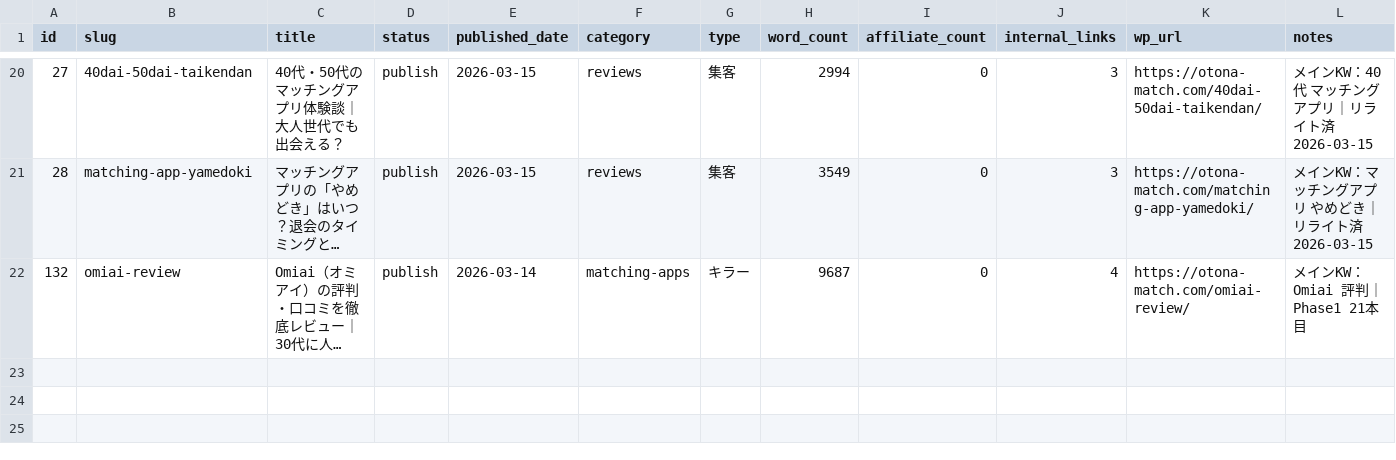
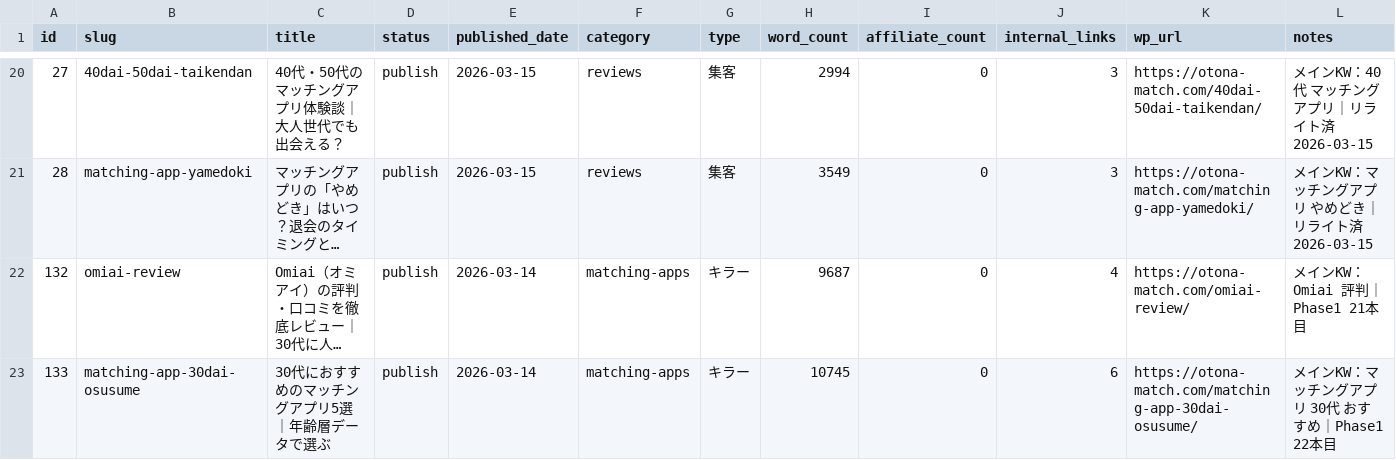
Before and after one commit to tmizuno27/claude-code, a CSV file: otona-match.com/outputs/article-management.csv, drawn as a sheet; only a part is shown, gaps mark what is left out; long unchanged cells end in …; the diff names each change by its address in the sheet, - before the commit and + after, or states it on an @@ line.

```diff
--- a/otona-match.com/outputs/article-management.csv
+++ b/otona-match.com/outputs/article-management.csv
+row 23: 133 | matching-app-30dai-osusume | 30代におすすめのマッチングアプリ5選｜年齢層データで選ぶ | publish | 2026-03-14 | matching-apps | キラー | 10745 | 0 | 6 | https://otona-match.com/matching-app-30dai-osusume/ | メインKW：マッチングアプリ 30代 おすすめ｜Phase1 22本目
```
Also changed, not shown: 1 other file.
